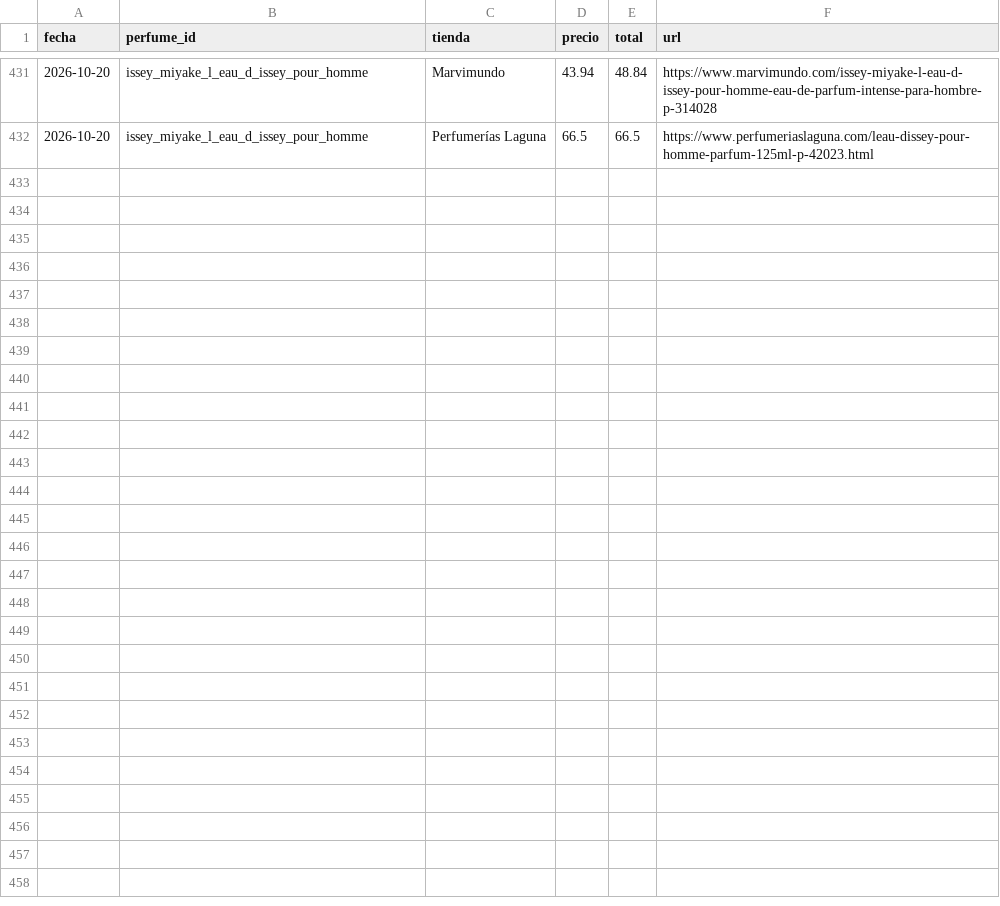
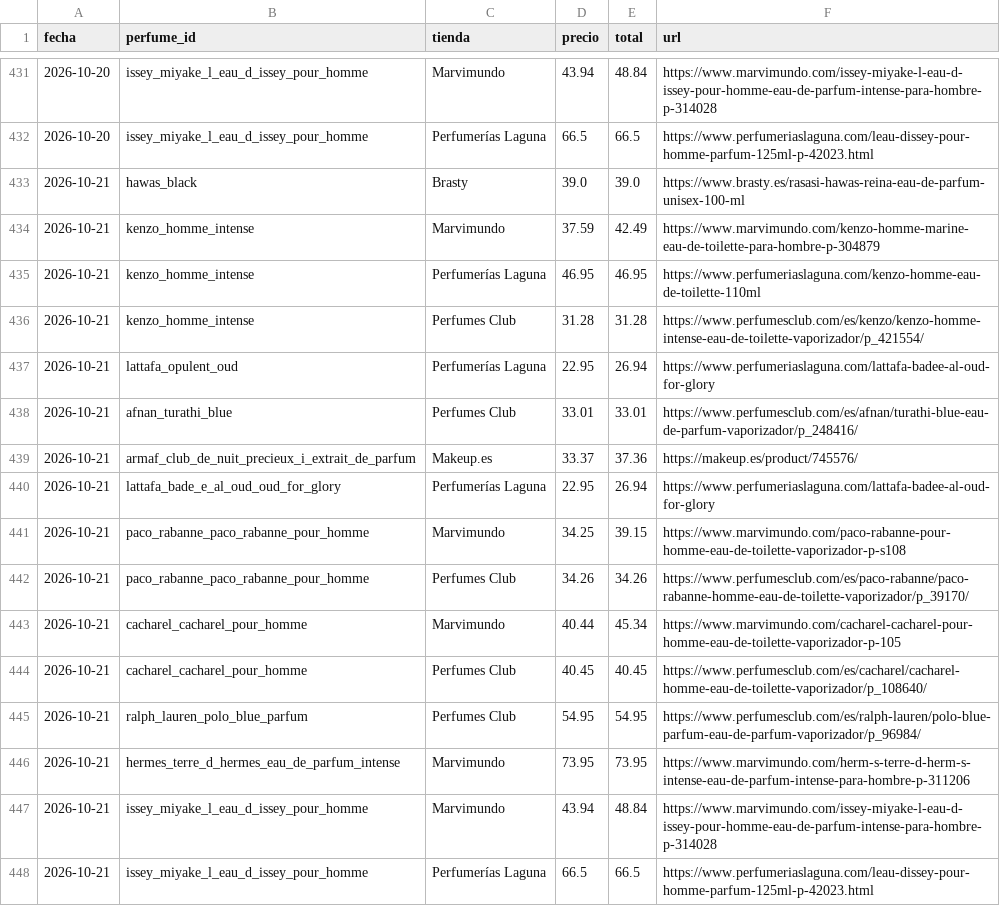
Before and after one commit to edmer-stack/AGENTE-PERFUMES, a CSV file: data/historial.csv, drawn as a sheet; only a part is shown, gaps mark what is left out; the diff names each change by its address in the sheet, - before the commit and + after, or states it on an @@ line.

```diff
--- a/data/historial.csv
+++ b/data/historial.csv
+row 433: 2026-10-21 | hawas_black | Brasty | 39.0 | 39.0 | https://www.brasty.es/rasasi-hawas-reina-eau-de-parfum-unisex-100-ml
+row 434: 2026-10-21 | kenzo_homme_intense | Marvimundo | 37.59 | 42.49 | https://www.marvimundo.com/kenzo-homme-marine-eau-de-toilette-para-hombre-p-304879
+row 435: 2026-10-21 | kenzo_homme_intense | Perfumerías Laguna | 46.95 | 46.95 | https://www.perfumeriaslaguna.com/kenzo-homme-eau-de-toilette-110ml
+row 436: 2026-10-21 | kenzo_homme_intense | Perfumes Club | 31.28 | 31.28 | https://www.perfumesclub.com/es/kenzo/kenzo-homme-intense-eau-de-toilette-vaporizador/p_421554/
+row 437: 2026-10-21 | lattafa_opulent_oud | Perfumerías Laguna | 22.95 | 26.94 | https://www.perfumeriaslaguna.com/lattafa-badee-al-oud-for-glory
+row 438: 2026-10-21 | afnan_turathi_blue | Perfumes Club | 33.01 | 33.01 | https://www.perfumesclub.com/es/afnan/turathi-blue-eau-de-parfum-vaporizador/p_248416/
+row 439: 2026-10-21 | armaf_club_de_nuit_precieux_i_extrait_de_parfum | Makeup.es | 33.37 | 37.36 | https://makeup.es/product/745576/
+row 440: 2026-10-21 | lattafa_bade_e_al_oud_oud_for_glory | Perfumerías Laguna | 22.95 | 26.94 | https://www.perfumeriaslaguna.com/lattafa-badee-al-oud-for-glory
+row 441: 2026-10-21 | paco_rabanne_paco_rabanne_pour_homme | Marvimundo | 34.25 | 39.15 | https://www.marvimundo.com/paco-rabanne-pour-homme-eau-de-toilette-vaporizador-p-s108
+row 442: 2026-10-21 | paco_rabanne_paco_rabanne_pour_homme | Perfumes Club | 34.26 | 34.26 | https://www.perfumesclub.com/es/paco-rabanne/paco-rabanne-homme-eau-de-toilette-vaporizador/p_39170/
+row 443: 2026-10-21 | cacharel_cacharel_pour_homme | Marvimundo | 40.44 | 45.34 | https://www.marvimundo.com/cacharel-cacharel-pour-homme-eau-de-toilette-vaporizador-p-105
+row 444: 2026-10-21 | cacharel_cacharel_pour_homme | Perfumes Club | 40.45 | 40.45 | https://www.perfumesclub.com/es/cacharel/cacharel-homme-eau-de-toilette-vaporizador/p_108640/
+row 445: 2026-10-21 | ralph_lauren_polo_blue_parfum | Perfumes Club | 54.95 | 54.95 | https://www.perfumesclub.com/es/ralph-lauren/polo-blue-parfum-eau-de-parfum-vaporizador/p_96984/
+row 446: 2026-10-21 | hermes_terre_d_hermes_eau_de_parfum_intense | Marvimundo | 73.95 | 73.95 | https://www.marvimundo.com/herm-s-terre-d-herm-s-intense-eau-de-parfum-intense-para-hombre-p-311206
+row 447: 2026-10-21 | issey_miyake_l_eau_d_issey_pour_homme | Marvimundo | 43.94 | 48.84 | https://www.marvimundo.com/issey-miyake-l-eau-d-issey-pour-homme-eau-de-parfum-intense-para-hombre-p-314028
+row 448: 2026-10-21 | issey_miyake_l_eau_d_issey_pour_homme | Perfumerías Laguna | 66.5 | 66.5 | https://www.perfumeriaslaguna.com/leau-dissey-pour-homme-parfum-125ml-p-42023.html
```
Also changed, not shown: 1 other file.
